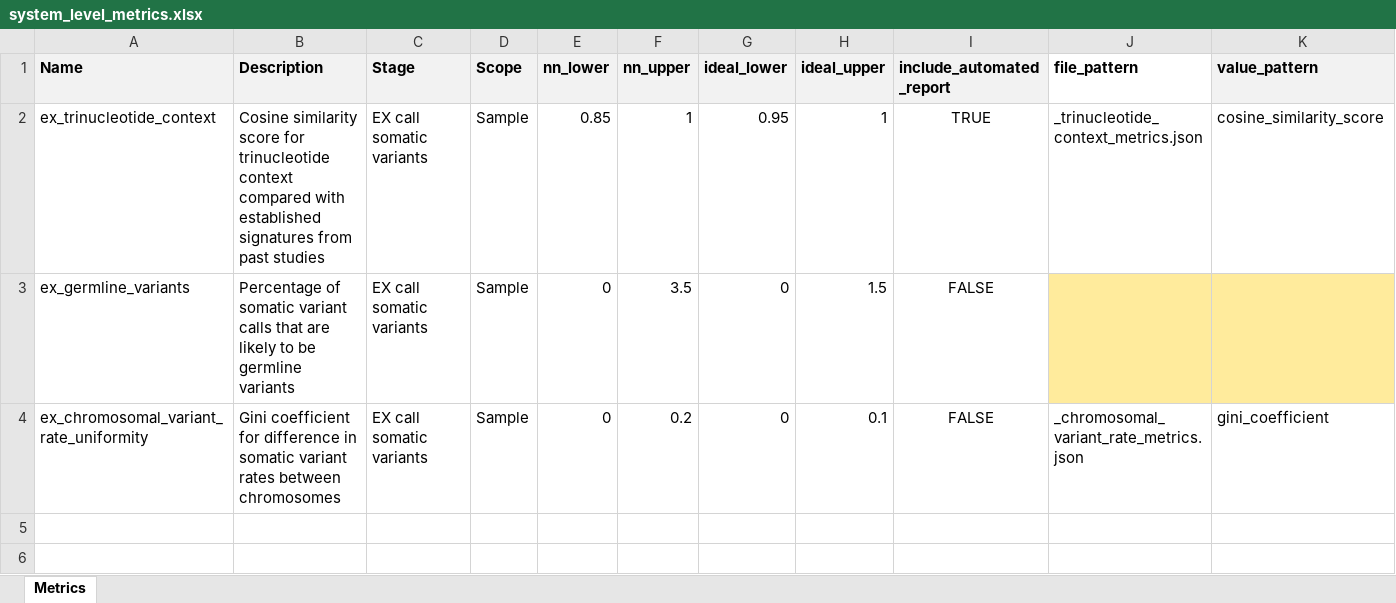
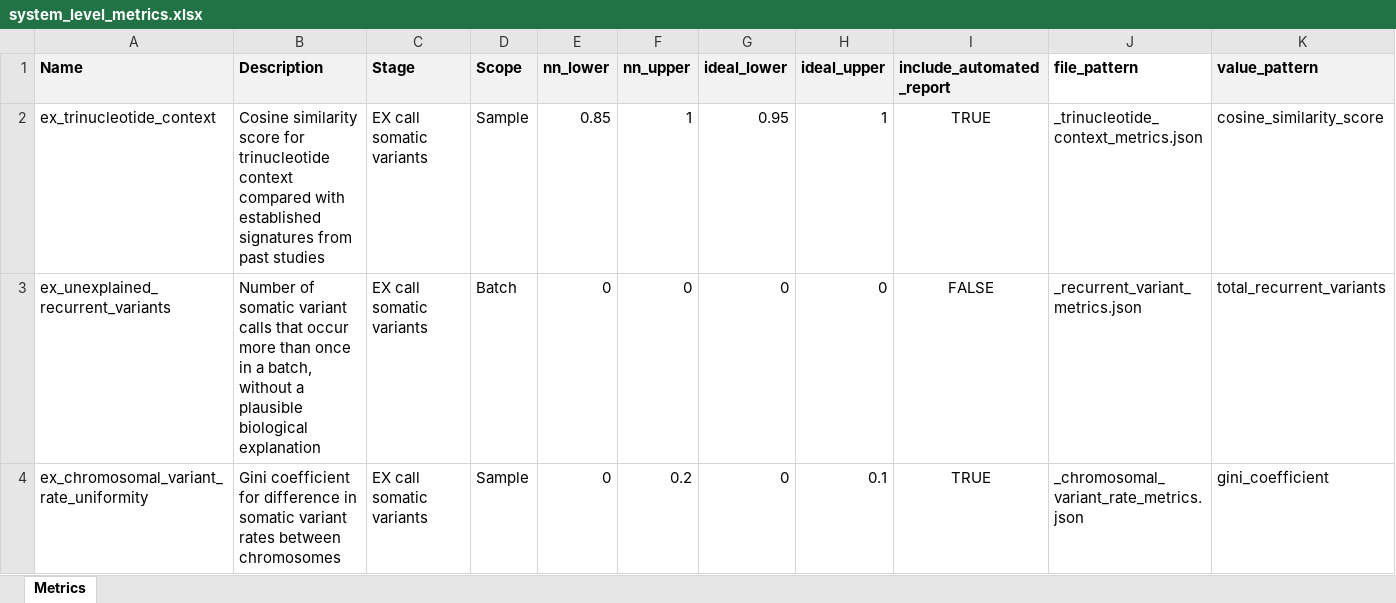
Before and after one commit to systematicmedicine/SomaticCODEC, an Excel workbook: config/system_level_metrics.xlsx, sheet Metrics, drawn as a sheet; values as stored, in another font and other column widths than the file's, no borders; removed rows and columns are numbered as before the commit, all else as after; the diff names each change by its address in the sheet, - before the commit and + after, or states it on an @@ line.

Commit message:
Added ex_recurrent_variant_metrics.py and test

```diff
--- a/config/system_level_metrics.xlsx (sheet Metrics)
+++ b/config/system_level_metrics.xlsx (sheet Metrics)
-row 3: ex_germline_variants | Percentage of somatic variant calls that are likely to be germline variants | EX call somatic variants | Sample | 0 | 3.5 | 0 | 1.5 | FALSE
+row 3: ex_unexplained_recurrent_variants | Number of somatic variant calls that occur more than once in a batch, without a plausible biological explanation | EX call somatic variants | Batch | 0 | 0 | 0 | 0 | FALSE | _recurrent_variant_metrics.json | total_recurrent_variants
-I4 (include_automated_report): FALSE
+I4 (include_automated_report): TRUE
```
Also changed, not shown: 8 other files.
